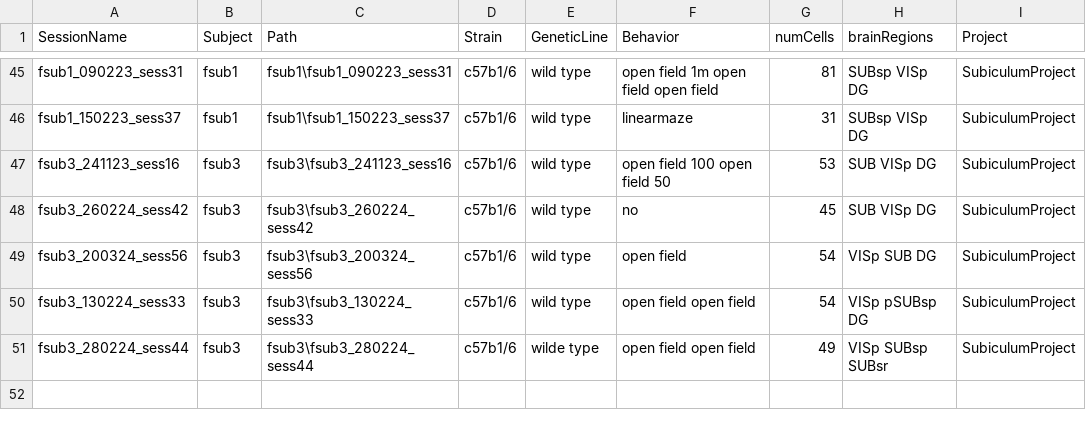
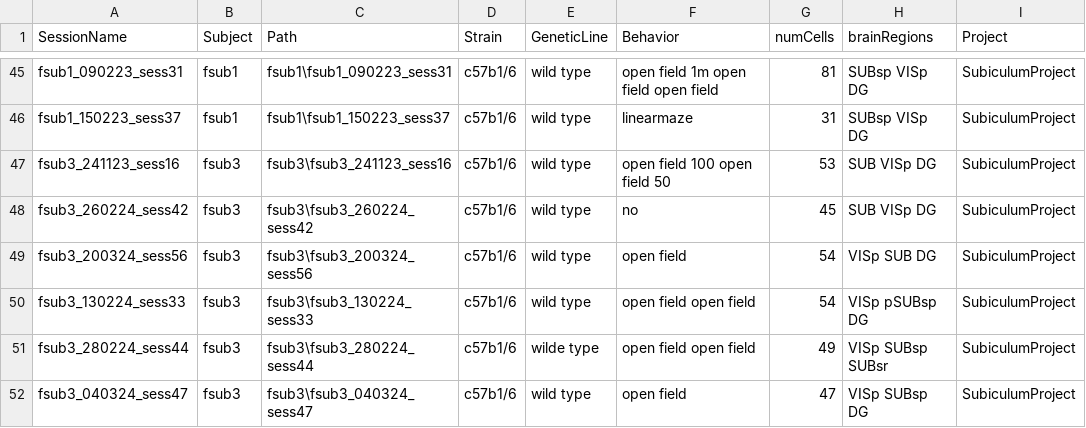
Before and after one commit to abadpablo/SubiculumProject, a CSV file: indexedSessions_SubiculumProject.csv, drawn as a sheet; only a part is shown, gaps mark what is left out.

Commit message:
Added Session: fSUB3_040324_sess47

```diff
--- a/indexedSessions_SubiculumProject.csv
+++ b/indexedSessions_SubiculumProject.csv
@@ -51 +51,2 @@ fsub3_130224_sess33,fsub3,fsub3\fsub3_130224_sess33,c57b1/6,wild type,open field
 fsub3_280224_sess44,fsub3,fsub3\fsub3_280224_sess44,c57b1/6,wilde type,open field open field,49,VISp SUBsp SUBsr,SubiculumProject
+fsub3_040324_sess47,fsub3,fsub3\fsub3_040324_sess47,c57b1/6,wild type,open field,47,VISp SUBsp DG,SubiculumProject
```
